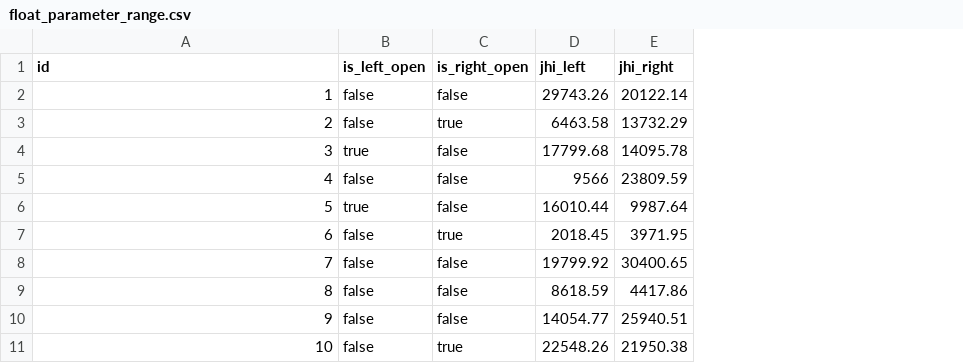
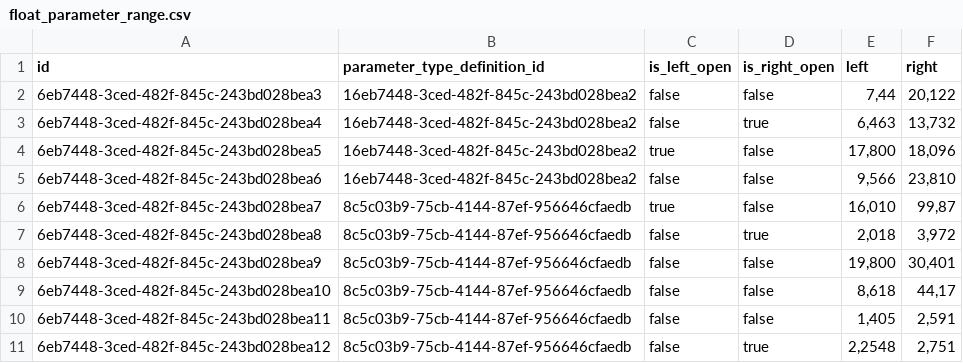
Before and after one commit to vboursinos/model-catalog-test, a CSV file: model-catalog-entity/src/main/resources/config/liquibase/fake-data/float_parameter_range.csv, drawn as a sheet; removed rows and columns are numbered as before the commit, all else as after; the diff names each change by its address in the sheet, - before the commit and + after, or states it on an @@ line.

Commit message:
chore: add new liquibase files

```diff
--- a/model-catalog-entity/src/main/resources/config/liquibase/fake-data/float_parameter_range.csv
+++ b/model-catalog-entity/src/main/resources/config/liquibase/fake-data/float_parameter_range.csv
+column B (parameter_type_definition_id), rows 2-11: 16eb7448-3ced-482f-845c-243bd028bea2 | 16eb7448-3ced-482f-845c-243bd028bea2 | 16eb7448-3ced-482f-845c-243bd028bea2 | 16eb7448-3ced-482f-845c-243bd028bea2 | 8c5c03b9-75cb-4144-87ef-956646cfaedb | 8c5c03b9-75cb-4144-87ef-956646cfaedb | 8c5c03b9-75cb-4144-87ef-956646cfaedb | 8c5c03b9-75cb-4144-87ef-956646cfaedb | 8c5c03b9-75cb-4144-87ef-956646cfaedb | 8c5c03b9-75cb-4144-87ef-956646cfaedb
-column D (jhi_left), rows 2-11: 29743.26 | 6463.58 | 17799.68 | 9566 | 16010.44 | 2018.45 | 19799.92 | 8618.59 | 14054.77 | 22548.26
-column E (jhi_right), rows 2-11: 20122.14 | 13732.29 | 14095.78 | 23809.59 | 9987.64 | 3971.95 | 30400.65 | 4417.86 | 25940.51 | 21950.38
+column E (left), rows 2-11: 7,44 | 6,463 | 17,800 | 9,566 | 16,010 | 2,018 | 19,800 | 8,618 | 1,405 | 2,2548
+column F (right), rows 2-11: 20,122 | 13,732 | 18,096 | 23,810 | 99,87 | 3,972 | 30,401 | 44,17 | 2,591 | 2,751
-A2 (id): 1
+A2 (id): 6eb7448-3ced-482f-845c-243bd028bea3
-A3 (id): 2
+A3 (id): 6eb7448-3ced-482f-845c-243bd028bea4
-A4 (id): 3
+A4 (id): 6eb7448-3ced-482f-845c-243bd028bea5
-A5 (id): 4
+A5 (id): 6eb7448-3ced-482f-845c-243bd028bea6
-A6 (id): 5
+A6 (id): 6eb7448-3ced-482f-845c-243bd028bea7
-A7 (id): 6
+A7 (id): 6eb7448-3ced-482f-845c-243bd028bea8
-A8 (id): 7
+A8 (id): 6eb7448-3ced-482f-845c-243bd028bea9
-A9 (id): 8
+A9 (id): 6eb7448-3ced-482f-845c-243bd028bea10
-A10 (id): 9
+A10 (id): 6eb7448-3ced-482f-845c-243bd028bea11
-A11 (id): 10
+A11 (id): 6eb7448-3ced-482f-845c-243bd028bea12
```
Also changed, not shown: 16 other files.
